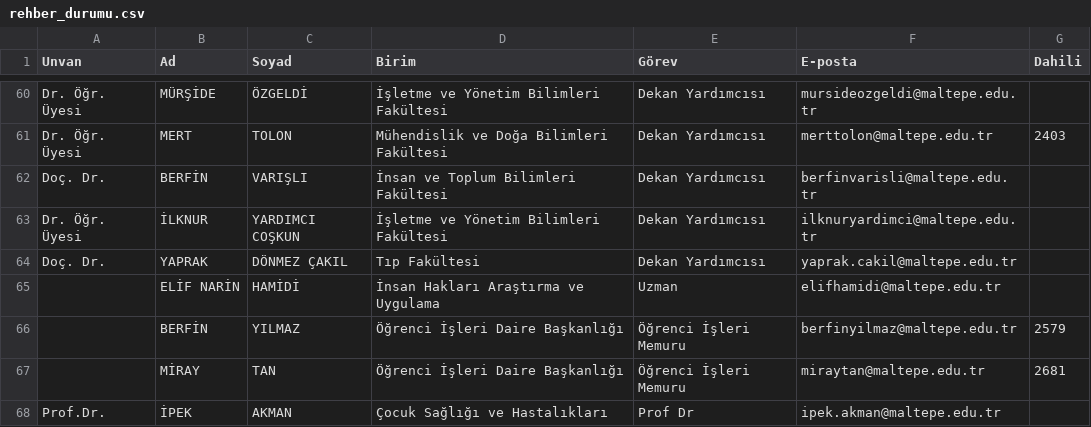
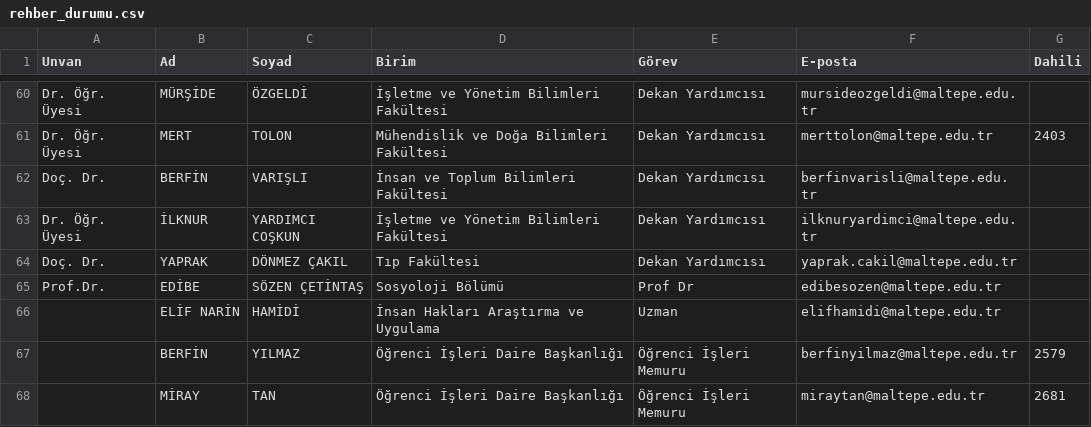
Before and after one commit to erdalyaslica/mau-personel-takip, a CSV file: rehber_durumu.csv, drawn as a sheet; only a part is shown, gaps mark what is left out; the shorter side is filled out with more unchanged rows.

```diff
--- a/rehber_durumu.csv
+++ b/rehber_durumu.csv
@@ -64,2 +64,3 @@ Dr. Öğr. Üyesi,İLKNUR,YARDIMCI COŞKUN,İşletme ve Yönetim Bilimleri Fakü
 Doç. Dr.,YAPRAK,DÖNMEZ ÇAKIL,Tıp Fakültesi,Dekan Yardımcısı,yaprak.cakil@maltepe.edu.tr,
+Prof.Dr.,EDİBE,SÖZEN ÇETİNTAŞ,Sosyoloji Bölümü,Prof Dr,edibesozen@maltepe.edu.tr,
 ,ELİF NARİN,HAMİDİ,İnsan Hakları Araştırma ve Uygulama,Uzman,elifhamidi@maltepe.edu.tr,
```
